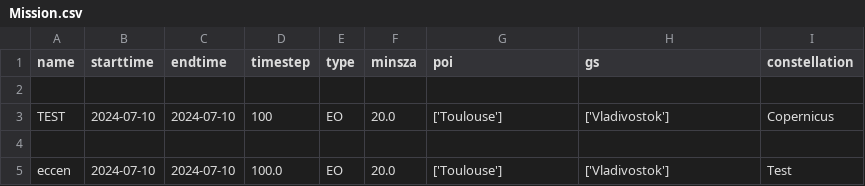
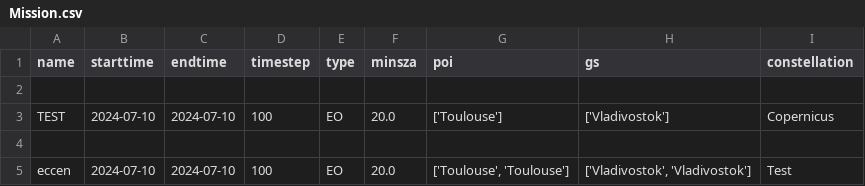
Before and after one commit to leoid3/EO_Tools, a CSV file: code/Mission.csv, drawn as a sheet.

```diff
--- a/code/Mission.csv
+++ b/code/Mission.csv
@@ -4,2 +4,2 @@ TEST,2024-07-10,2024-07-10,100,EO,20.0,['Toulouse'],['Vladivostok'],Copernicus
 
-eccen,2024-07-10,2024-07-10,100.0,EO,20.0,['Toulouse'],['Vladivostok'],Test
+eccen,2024-07-10,2024-07-10,100,EO,20.0,"['Toulouse', 'Toulouse']","['Vladivostok', 'Vladivostok']",Test
```
Also changed, not shown: code/POI.csv, 23 other files.
